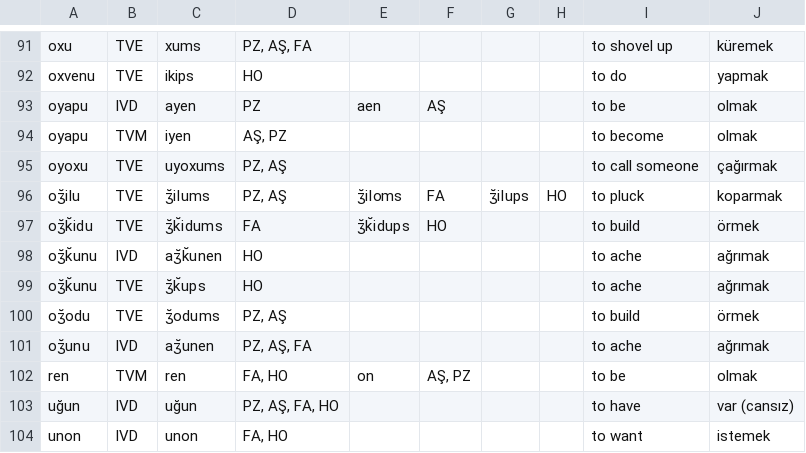
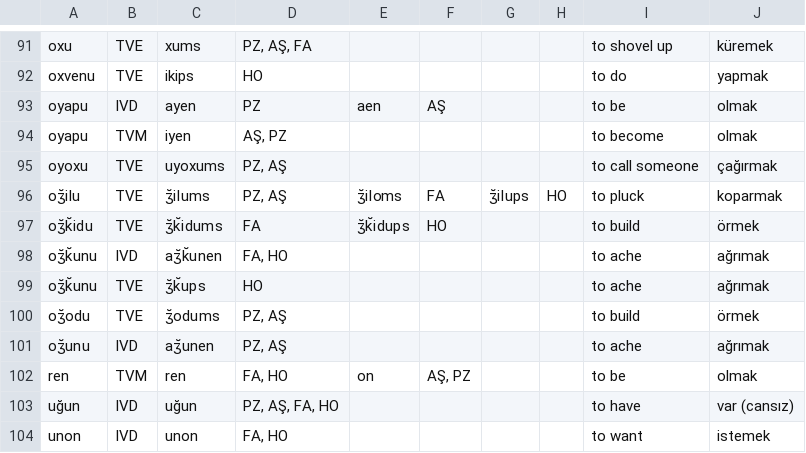
Before and after one commit to okandale/Lazverbcon, a CSV file: laz_verb_conjugator/backend/notebooks/data/Test Verb Present tense.csv, drawn as a sheet; only a part is shown, gaps mark what is left out.

Commit message:
added FA to aʒ̆k̆onu. fixed "dv" rule in IVD verbs.

```diff
--- a/laz_verb_conjugator/backend/notebooks/data/Test Verb Present tense.csv
+++ b/laz_verb_conjugator/backend/notebooks/data/Test Verb Present tense.csv
@@ -97,6 +97,6 @@ oʒ̆ilu,TVE,ʒ̆ilums,"PZ, AŞ",ʒ̆iloms,FA,ʒ̆ilups,HO,to pluck,koparmak
 oʒ̆k̆idu,TVE,ʒ̆k̆idums,FA,ʒ̆k̆idups,HO,,,to build,örmek
-oʒ̆k̆unu,IVD,aʒ̆k̆unen,HO,,,,,to ache,ağrımak
+oʒ̆k̆unu,IVD,aʒ̆k̆unen,"FA, HO",,,,,to ache,ağrımak
 oʒ̆k̆unu,TVE,ʒ̆k̆ups,HO,,,,,to ache,ağrımak
 oʒ̆odu,TVE,ʒ̆odums,"PZ, AŞ",,,,,to build,örmek
-oʒ̆unu,IVD,aʒ̆unen,"PZ, AŞ, FA",,,,,to ache,ağrımak
+oʒ̆unu,IVD,aʒ̆unen,"PZ, AŞ",,,,,to ache,ağrımak
 ren,TVM,ren," FA, HO",on,"AŞ, PZ",,,to be,olmak
```
Also changed, not shown: 5 other files.
